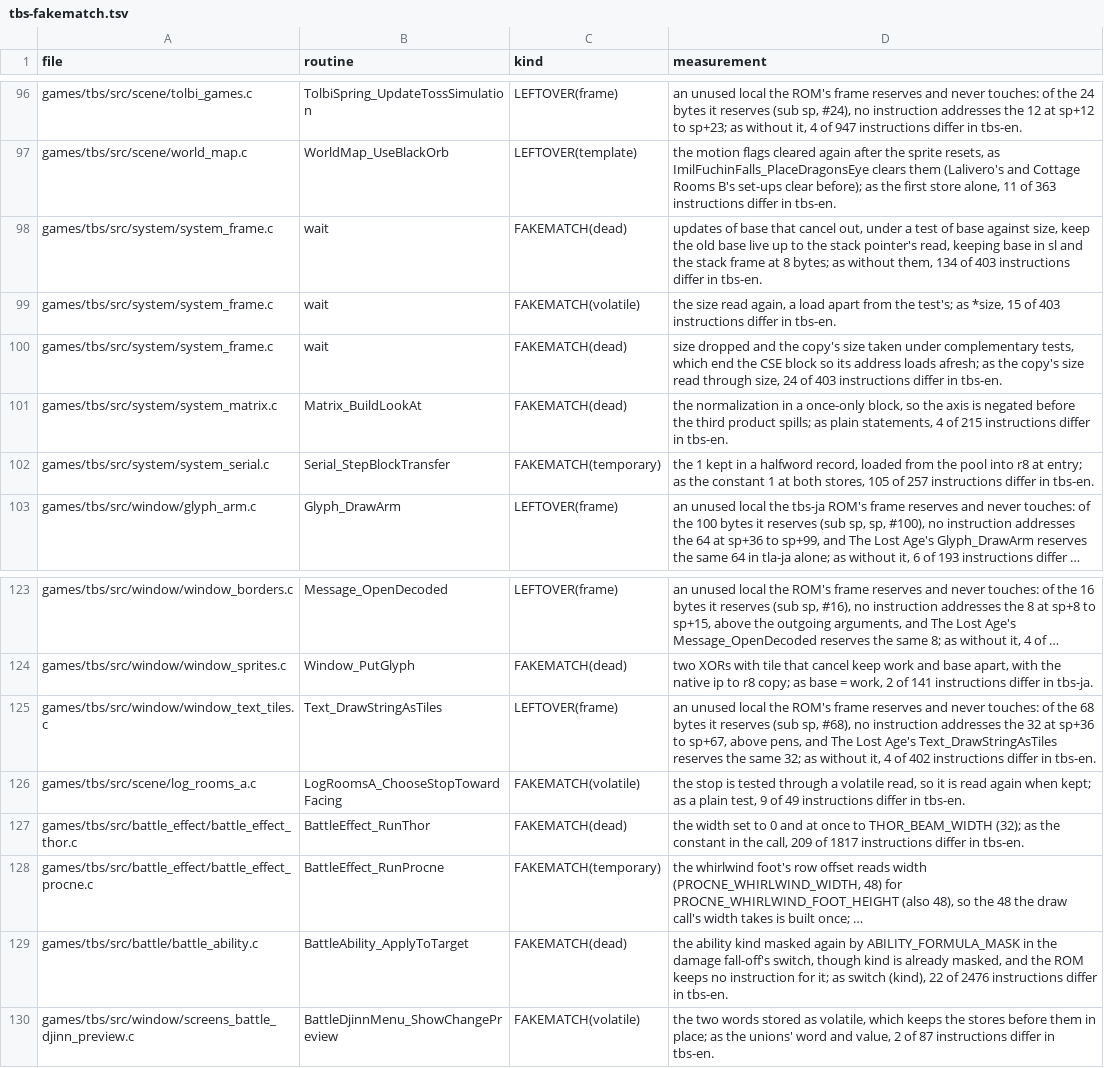
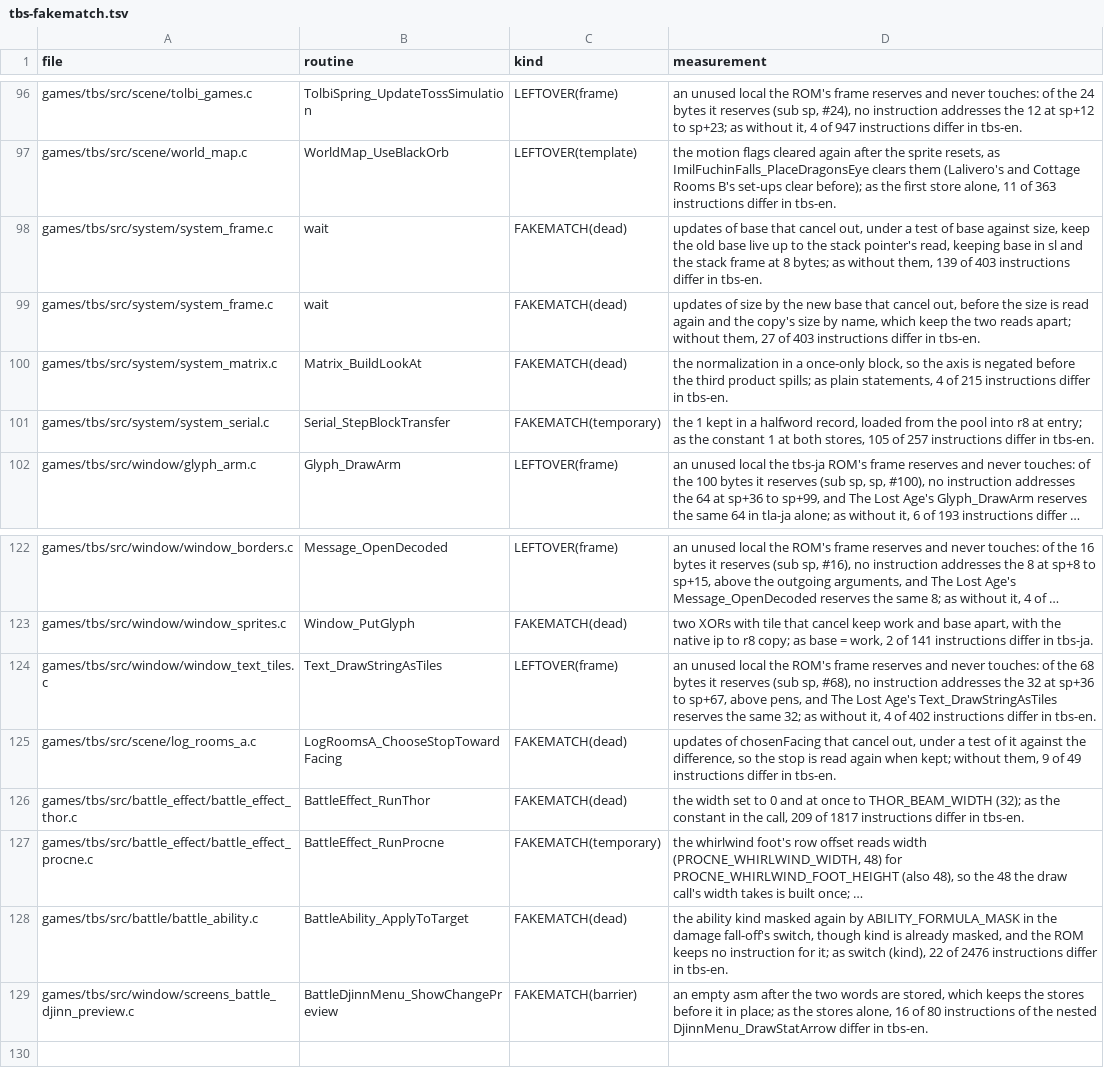
Before and after one commit to PascalPixel/alchemy-devtools, a TSV file: evidence/tbs-fakematch.tsv, drawn as a sheet; only a part is shown, gaps mark what is left out; long unchanged cells end in …; removed rows and columns are numbered as before the commit, all else as after; the diff names each change by its address in the sheet, - before the commit and + after, or states it on an @@ line.

```diff
--- a/evidence/tbs-fakematch.tsv
+++ b/evidence/tbs-fakematch.tsv
-D98 (measurement): …without them, 134 of 403…
+D98 (measurement): …without them, 139 of 403…
-row 99: games/tbs/src/system/system_frame.c | wait | FAKEMATCH(volatile) | the size read again, a load apart from the test's; as *size, 15 of 403 instructions differ in tbs-en.
-D99 (measurement): size dropped and the copy's size taken under complementary tests, which end the CSE block so its address loads afresh; as the copy's size read through size, 24 of 403…
+D99 (measurement): updates of size by the new base that cancel out, before the size is read again and the copy's size by name, which keep the two reads apart; without them, 27 of 403…
-C125 (kind): FAKEMATCH(volatile)
+C125 (kind): FAKEMATCH(dead)
-D125 (measurement): the stop is tested through a volatile read, so it is read again when kept; as a plain test, 9 of…
+D125 (measurement): updates of chosenFacing that cancel out, under a test of it against the difference, so the stop is read again when kept; without them, 9 of…
-C129 (kind): FAKEMATCH(volatile)
+C129 (kind): FAKEMATCH(barrier)
-D129 (measurement): the two words stored as volatile, which keeps the stores before them in place; as the unions' word and value, 2 of 87 instructions differ in…
+D129 (measurement): an empty asm after the two words are stored, which keeps the stores before it in place; as the stores alone, 16 of 80 instructions of the nested DjinnMenu_DrawStatArrow differ in…
```
Also changed, not shown: evidence/tla-fakematch.tsv.
